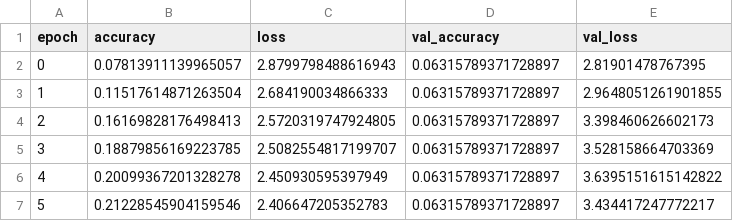
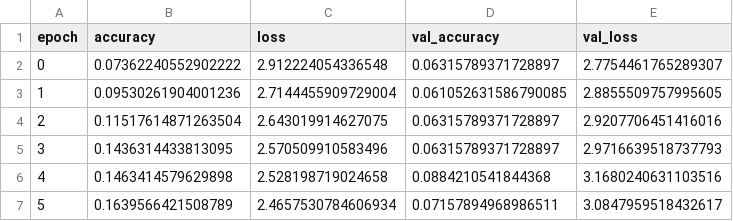
Before and after one commit to carlos1739/fruit_freshness_classification, a CSV file: results/riwayat_percobaan_4.csv, drawn as a sheet.

```diff
--- a/results/riwayat_percobaan_4.csv
+++ b/results/riwayat_percobaan_4.csv
@@ -1,7 +1,7 @@
 epoch,accuracy,loss,val_accuracy,val_loss
-0,0.07813911139965057,2.8799798488616943,0.06315789371728897,2.81901478767395
-1,0.11517614871263504,2.684190034866333,0.06315789371728897,2.9648051261901855
-2,0.16169828176498413,2.5720319747924805,0.06315789371728897,3.398460626602173
-3,0.18879856169223785,2.5082554817199707,0.06315789371728897,3.528158664703369
-4,0.20099367201328278,2.450930595397949,0.06315789371728897,3.6395151615142822
-5,0.21228545904159546,2.406647205352783,0.06315789371728897,3.434417247772217
+0,0.07362240552902222,2.912224054336548,0.06315789371728897,2.7754461765289307
+1,0.09530261904001236,2.7144455909729004,0.061052631586790085,2.8855509757995605
+2,0.11517614871263504,2.643019914627075,0.06315789371728897,2.9207706451416016
+3,0.1436314433813095,2.570509910583496,0.06315789371728897,2.9716639518737793
+4,0.1463414579629898,2.528198719024658,0.0884210541844368,3.1680240631103516
+5,0.1639566421508789,2.4657530784606934,0.07157894968986511,3.0847959518432617
```
Also changed, not shown: results/riwayat_percobaan_1.csv, results/riwayat_percobaan_2.csv, 19 other files.
